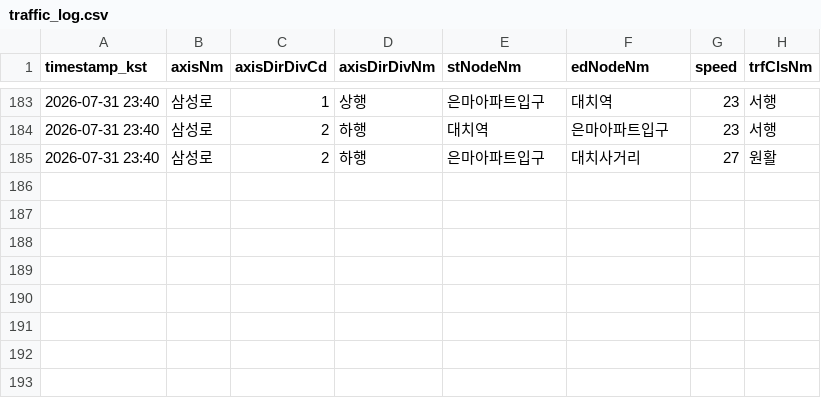
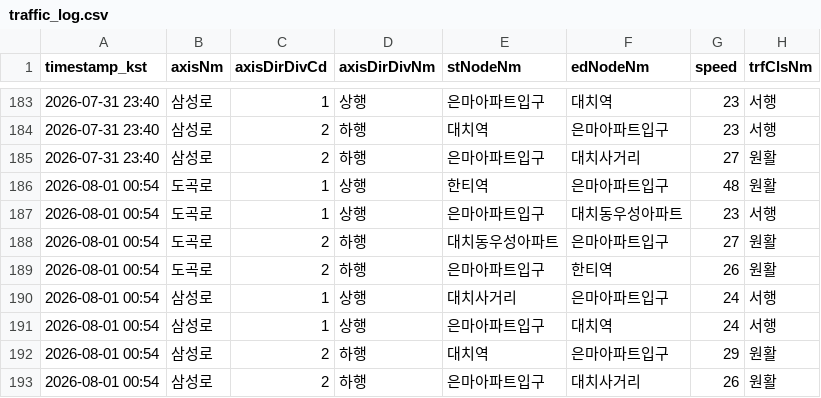
Before and after one commit to adneo-beep/eunma-traffic-monitor, a CSV file: data/traffic_log.csv, drawn as a sheet; only a part is shown, gaps mark what is left out.

```diff
--- a/data/traffic_log.csv
+++ b/data/traffic_log.csv
@@ -185 +185,9 @@ timestamp_kst,axisNm,axisDirDivCd,axisDirDivNm,stNodeNm,edNodeNm,speed,trfClsNm
 2026-07-31 23:40,삼성로,2,하행,은마아파트입구,대치사거리,27,원활
+2026-08-01 00:54,도곡로,1,상행,한티역,은마아파트입구,48,원활
+2026-08-01 00:54,도곡로,1,상행,은마아파트입구,대치동우성아파트,23,서행
+2026-08-01 00:54,도곡로,2,하행,대치동우성아파트,은마아파트입구,27,원활
+2026-08-01 00:54,도곡로,2,하행,은마아파트입구,한티역,26,원활
+2026-08-01 00:54,삼성로,1,상행,대치사거리,은마아파트입구,24,서행
+2026-08-01 00:54,삼성로,1,상행,은마아파트입구,대치역,24,서행
+2026-08-01 00:54,삼성로,2,하행,대치역,은마아파트입구,29,원활
+2026-08-01 00:54,삼성로,2,하행,은마아파트입구,대치사거리,26,원활
```
